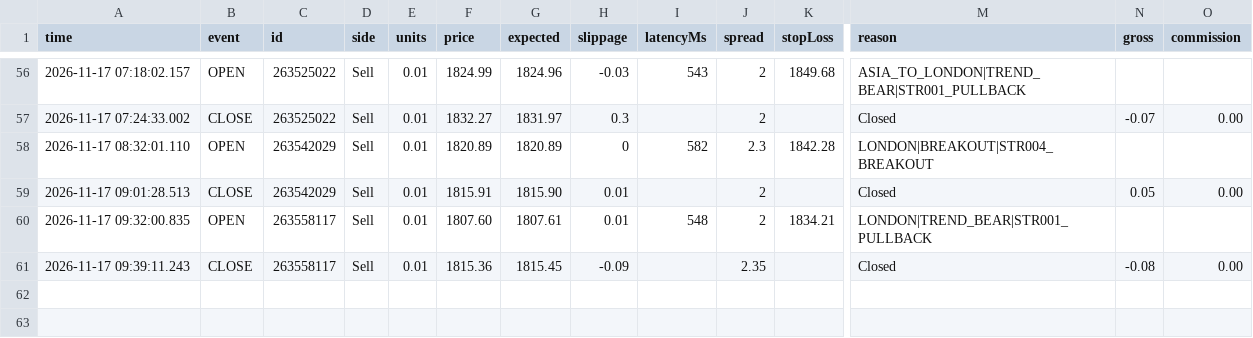
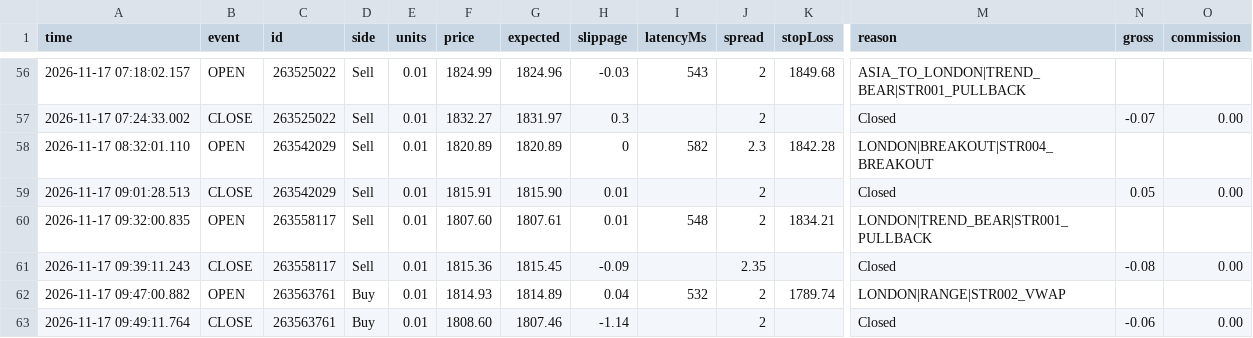
Before and after one commit to piyavutkkl-ch/tgrockza55-ai-cbot-backtest-lab, a CSV file: data/live/ETHUSD/trades.csv, drawn as a sheet; only a part is shown, gaps mark what is left out; rows hold the shown columns only; the diff names each change by its address in the sheet, - before the commit and + after, or states it on an @@ line.

Commit message:
chore(live): sync verified trade telemetry (N=239)

```diff
--- a/data/live/ETHUSD/trades.csv
+++ b/data/live/ETHUSD/trades.csv
+row 62: 2026-11-17 09:47:00.882 | OPEN | 263563761 | Buy | 0.01 | 1814.93 | 1814.89 | 0.04 | 532 | 2 | 1789.74 | LONDON|RANGE|STR002_VWAP
+row 63: 2026-11-17 09:49:11.764 | CLOSE | 263563761 | Buy | 0.01 | 1808.60 | 1807.46 | -1.14 |  | 2 |  | Closed | -0.06 | 0.00
```
Also changed, not shown: data/live/BTCUSD/trades.csv, data/live/XAUUSD/trades.csv, 15 other files.
